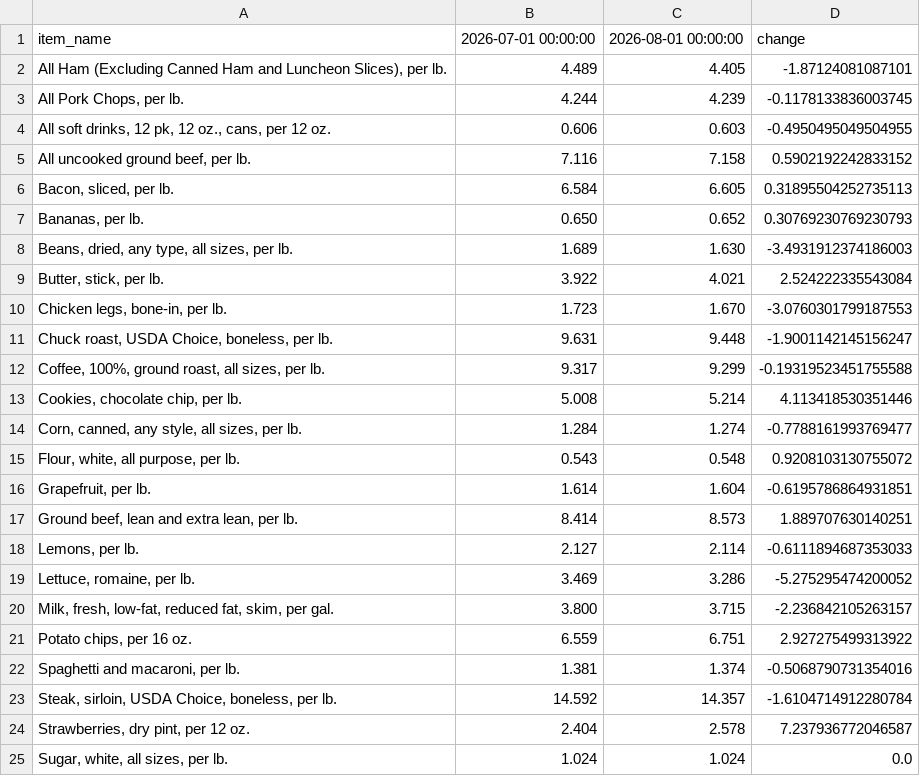
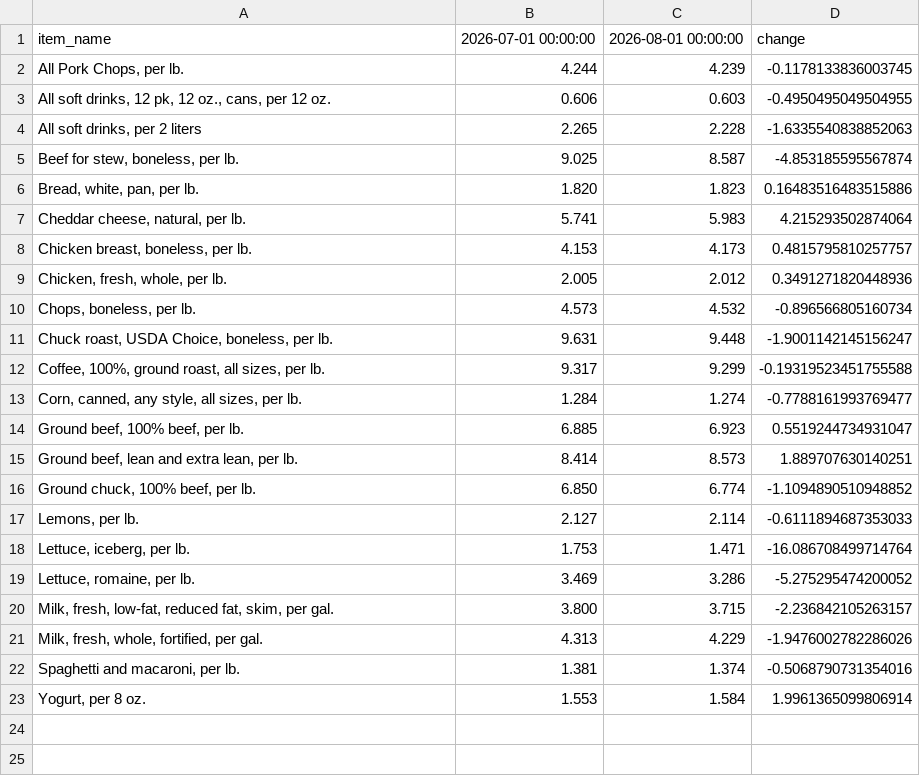
Before and after one commit to kv-hearst/cpi-api, a CSV file: data/bls_table.csv, drawn as a sheet; removed rows and columns are numbered as before the commit, all else as after; the diff names each change by its address in the sheet, - before the commit and + after, or states it on an @@ line.

```diff
--- a/data/bls_table.csv
+++ b/data/bls_table.csv
-row 2: All Ham (Excluding Canned Ham and Luncheon Slices), per lb. | 4.489 | 4.405 | -1.87124081087101
-row 5: All uncooked ground beef, per lb. | 7.116 | 7.158 | 0.5902192242833152
-row 6: Bacon, sliced, per lb. | 6.584 | 6.605 | 0.31895504252735113
-row 7: Bananas, per lb. | 0.650 | 0.652 | 0.30769230769230793
-row 8: Beans, dried, any type, all sizes, per lb. | 1.689 | 1.630 | -3.4931912374186003
-row 9: Butter, stick, per lb. | 3.922 | 4.021 | 2.524222335543084
-row 10: Chicken legs, bone-in, per lb. | 1.723 | 1.670 | -3.0760301799187553
+row 4: All soft drinks, per 2 liters | 2.265 | 2.228 | -1.6335540838852063
+row 5: Beef for stew, boneless, per lb. | 9.025 | 8.587 | -4.853185595567874
+row 6: Bread, white, pan, per lb. | 1.820 | 1.823 | 0.16483516483515886
+row 7: Cheddar cheese, natural, per lb. | 5.741 | 5.983 | 4.215293502874064
+row 8: Chicken breast, boneless, per lb. | 4.153 | 4.173 | 0.4815795810257757
+row 9: Chicken, fresh, whole, per lb. | 2.005 | 2.012 | 0.3491271820448936
+row 10: Chops, boneless, per lb. | 4.573 | 4.532 | -0.896566805160734
-row 13: Cookies, chocolate chip, per lb. | 5.008 | 5.214 | 4.113418530351446
-row 15: Flour, white, all purpose, per lb. | 0.543 | 0.548 | 0.9208103130755072
-row 16: Grapefruit, per lb. | 1.614 | 1.604 | -0.6195786864931851
+row 14: Ground beef, 100% beef, per lb. | 6.885 | 6.923 | 0.5519244734931047
+row 16: Ground chuck, 100% beef, per lb. | 6.850 | 6.774 | -1.1094890510948852
+row 18: Lettuce, iceberg, per lb. | 1.753 | 1.471 | -16.086708499714764
-row 21: Potato chips, per 16 oz. | 6.559 | 6.751 | 2.927275499313922
+row 21: Milk, fresh, whole, fortified, per gal. | 4.313 | 4.229 | -1.9476002782286026
-row 23: Steak, sirloin, USDA Choice, boneless, per lb. | 14.592 | 14.357 | -1.6104714912280784
-row 24: Strawberries, dry pint, per 12 oz. | 2.404 | 2.578 | 7.237936772046587
-row 25: Sugar, white, all sizes, per lb. | 1.024 | 1.024 | 0.0
+row 23: Yogurt, per 8 oz. | 1.553 | 1.584 | 1.9961365099806914
```
Also changed, not shown: data/bls_chart.csv, data/bls_data.csv.
